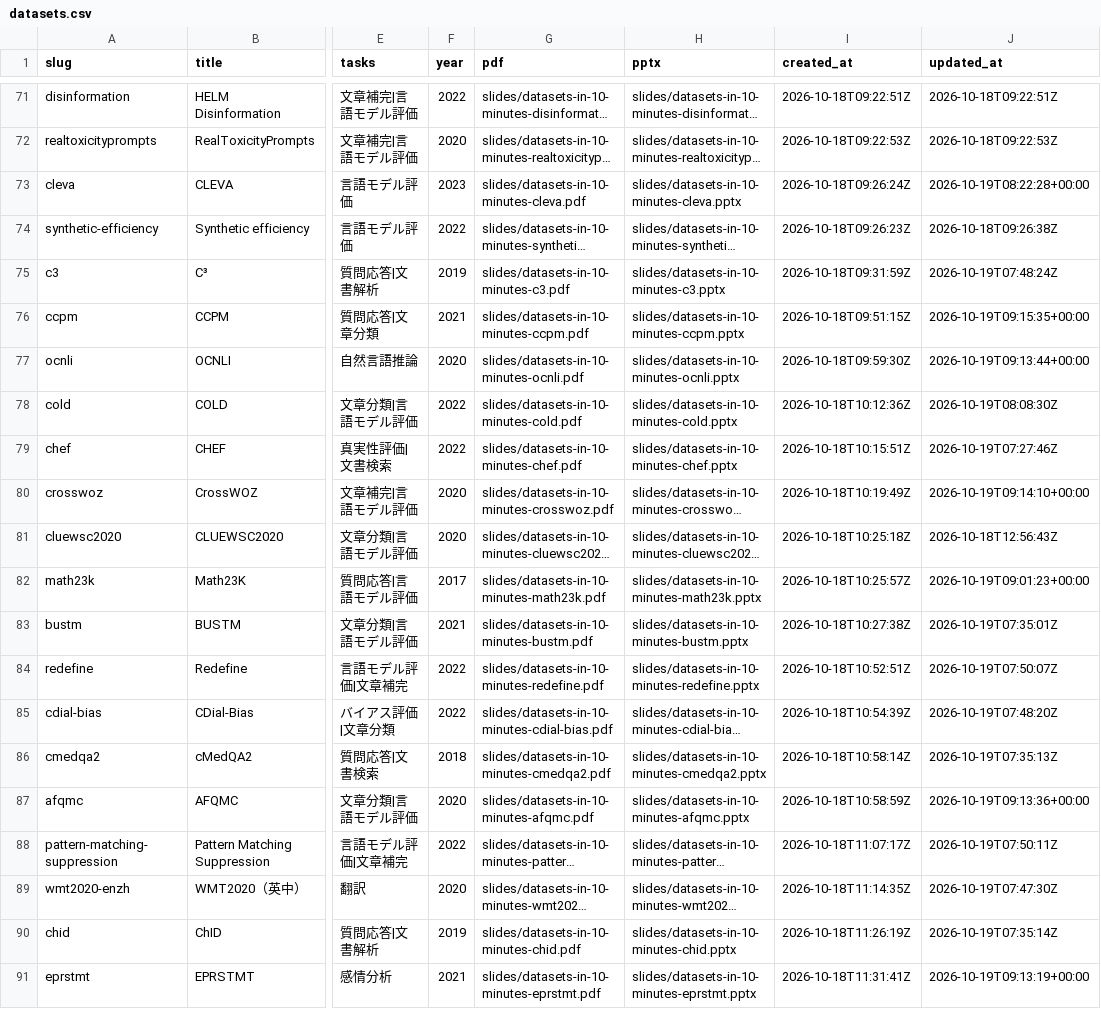
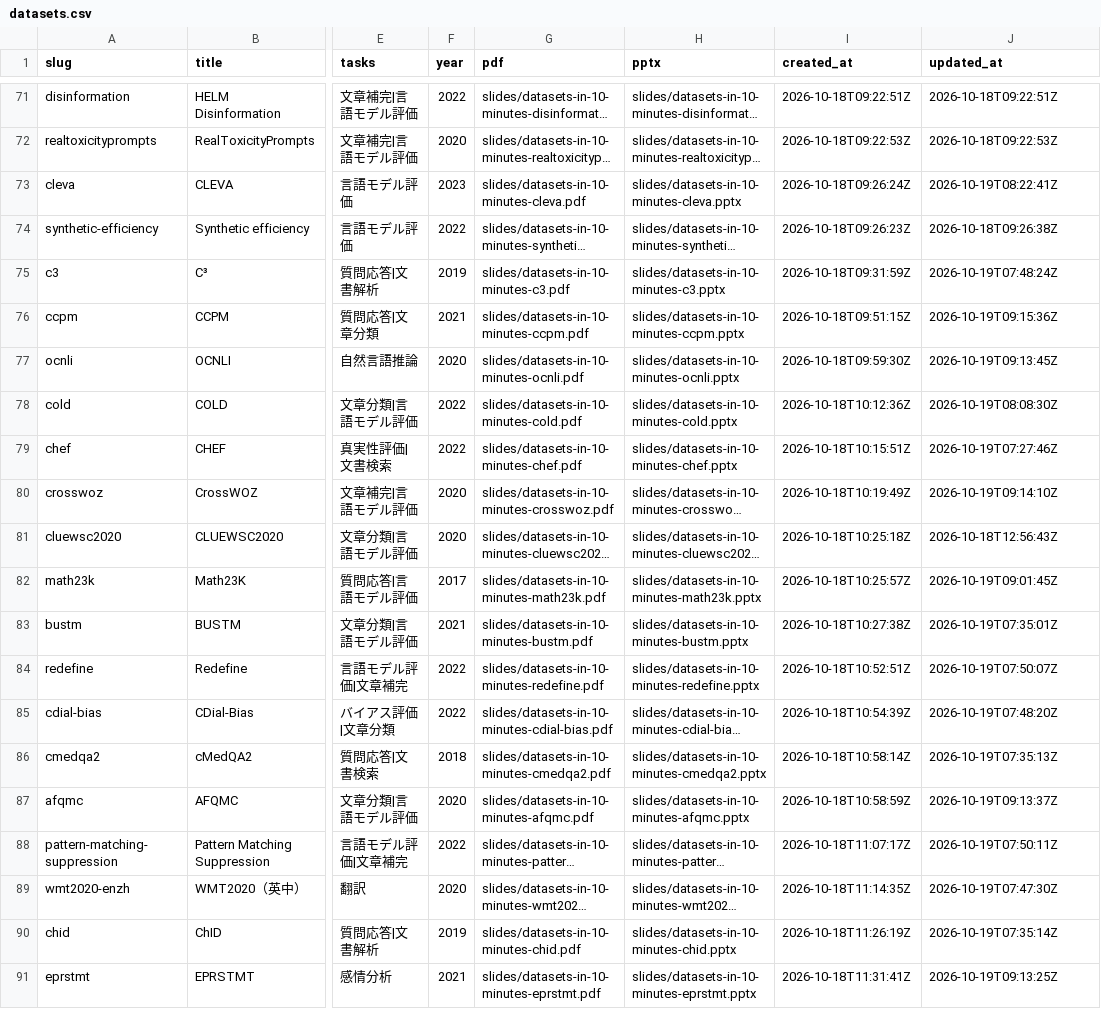
Before and after one commit to sasakiy84/datasets-in-10-minutes, a CSV file: site/datasets.csv, drawn as a sheet; only a part is shown, gaps mark what is left out; long unchanged cells end in …; the diff covers the shown part only; the diff names each change by its address in the sheet, - before the commit and + after, or states it on an @@ line.

Commit message:
Refresh gallery modification dates for published editorial revisions

```diff
--- a/site/datasets.csv
+++ b/site/datasets.csv
-J73 (updated_at): 2026-10-19T08:22:28+00:00
+J73 (updated_at): 2026-10-19T08:22:41Z
-J76 (updated_at): 2026-10-19T09:15:35+00:00
+J76 (updated_at): 2026-10-19T09:15:36Z
-J77 (updated_at): 2026-10-19T09:13:44+00:00
+J77 (updated_at): 2026-10-19T09:13:45Z
-J80 (updated_at): 2026-10-19T09:14:10+00:00
+J80 (updated_at): 2026-10-19T09:14:10Z
-J82 (updated_at): 2026-10-19T09:01:23+00:00
+J82 (updated_at): 2026-10-19T09:01:45Z
-J87 (updated_at): 2026-10-19T09:13:36+00:00
+J87 (updated_at): 2026-10-19T09:13:37Z
-J91 (updated_at): 2026-10-19T09:13:19+00:00
+J91 (updated_at): 2026-10-19T09:13:25Z
```
Also changed, not shown: 4 edited cells elsewhere in this file.
